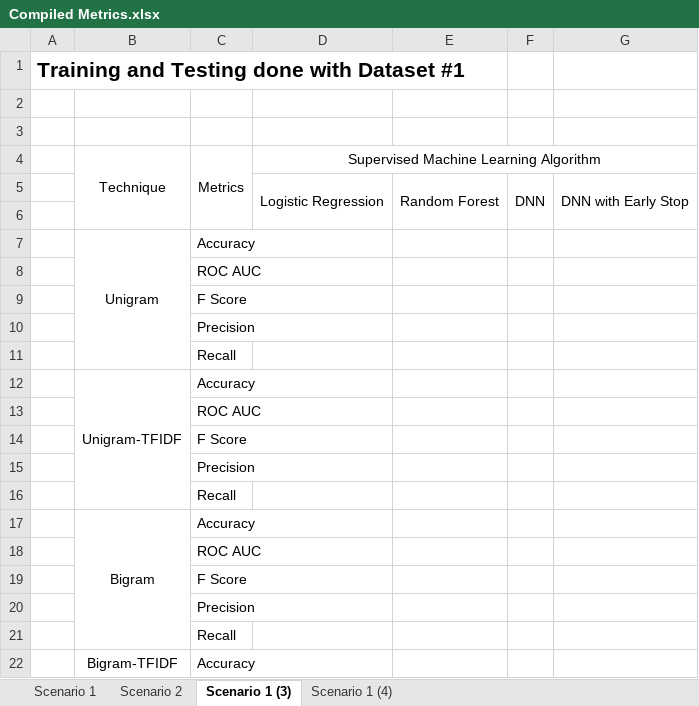
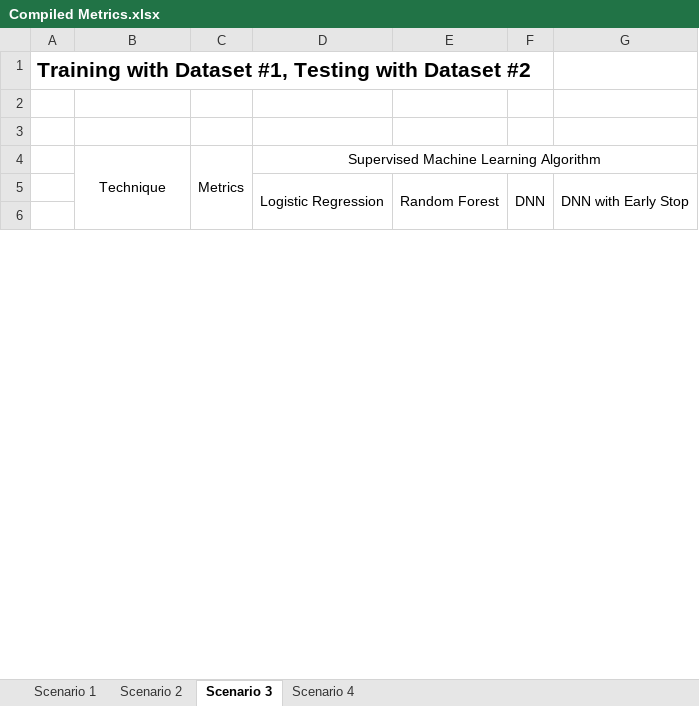
Before and after one commit to hkhan925/Hate-Speech-Classifier, an Excel workbook: CogMI Conference/Compiled Metrics.xlsx, sheet Scenario 3, drawn as a sheet; only a part is shown; values as stored, in another font and other column widths than the file's, no borders; removed rows and columns are numbered as before the commit, all else as after; the diff covers the shown part only; the diff names each change by its address in the sheet, - before the commit and + after, or states it on an @@ line.

```diff
--- a/CogMI Conference/Compiled Metrics.xlsx (sheet Scenario 3)
+++ b/CogMI Conference/Compiled Metrics.xlsx (sheet Scenario 3)
-sheet tab: Scenario 1 (3)
+sheet tab: Scenario 3
-sheet tab: Scenario 1 (4)
+sheet tab: Scenario 4
-A1: Training and Testing done with Dataset #1
+A1: Training with Dataset #1, Testing with Dataset #2
-row 7:  | Unigram | Accuracy
-row 8:  |  | ROC AUC
-row 9:  |  | F Score
-row 10:  |  | Precision
-row 11:  |  | Recall
-row 12:  | Unigram-TFIDF | Accuracy
-row 13:  |  | ROC AUC
-row 14:  |  | F Score
-row 15:  |  | Precision
-row 16:  |  | Recall
-row 17:  | Bigram | Accuracy
-row 18:  |  | ROC AUC
-row 19:  |  | F Score
-row 20:  |  | Precision
-row 21:  |  | Recall
-row 22:  | Bigram-TFIDF | Accuracy
```
Also changed, not shown: 40 added rows and 24 removed rows elsewhere in this sheet, sheet Scenario 4, sheet Scenario 2, sheet Scenario 1.
